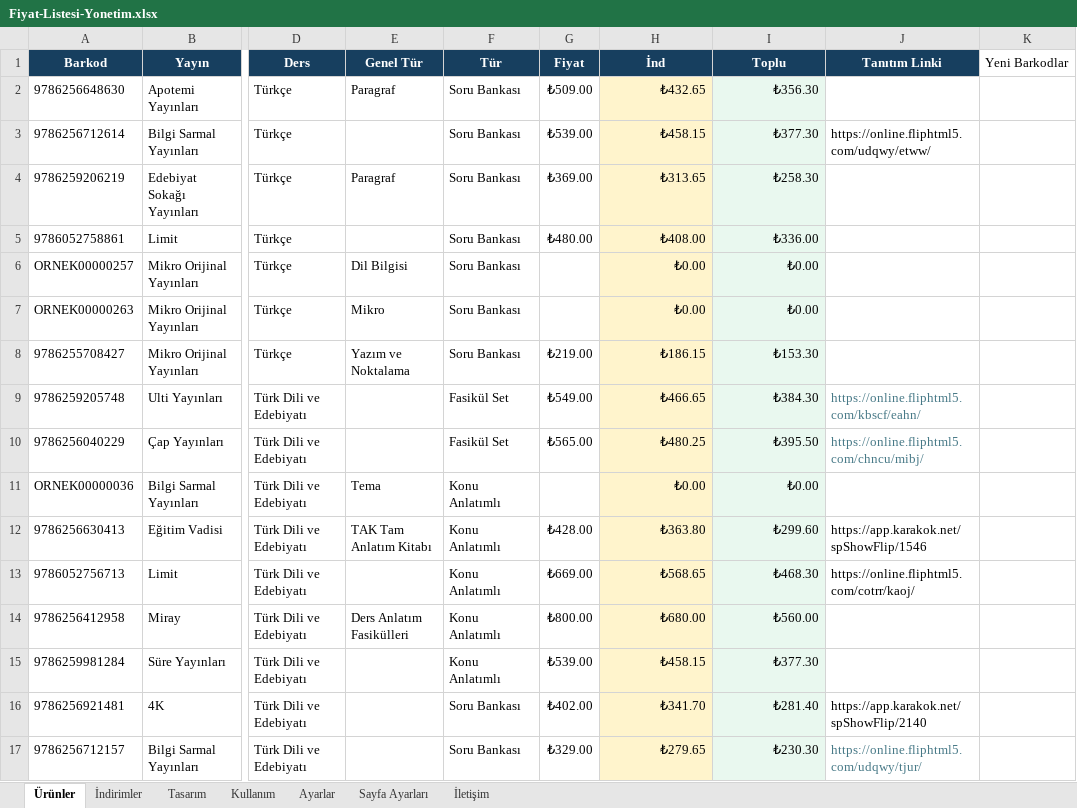
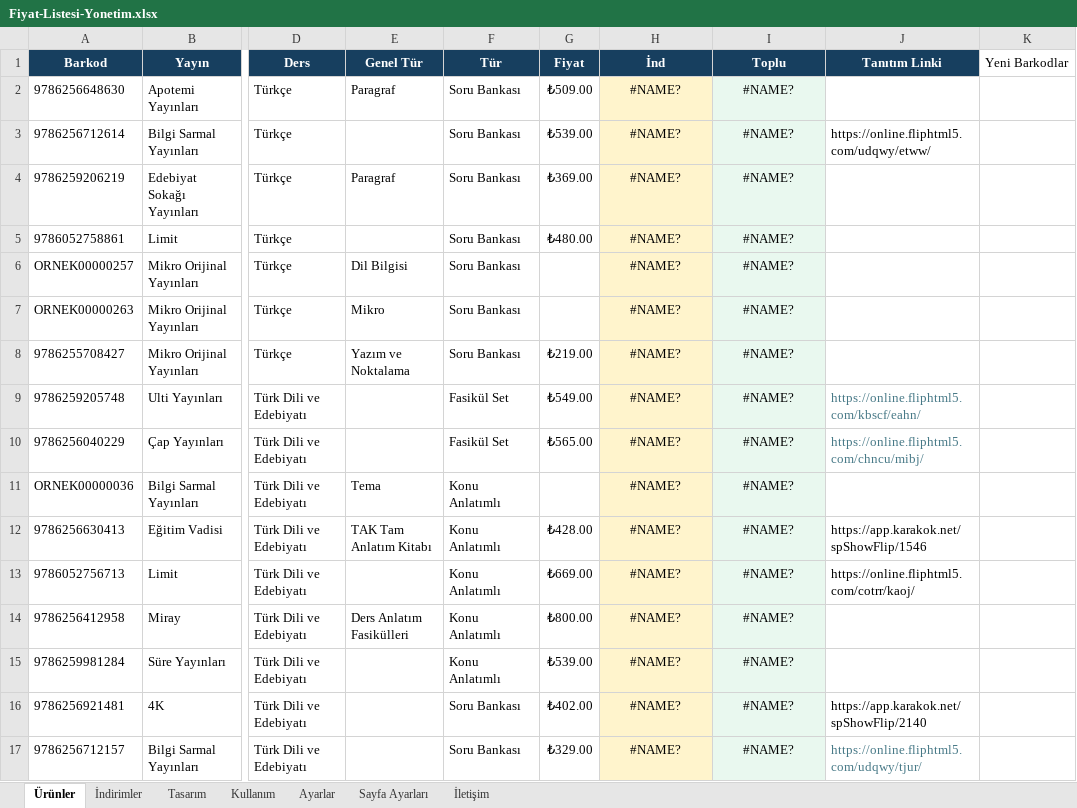
Before and after one commit to Furkan58-58/ogretmen-fiyat-listesi, an Excel workbook: output/Fiyat-Listesi-Yonetim.xlsx, sheet Ürünler, drawn as a sheet; only a part is shown, gaps mark what is left out; values as stored, in another font and other column widths than the file's, no borders; table styles not drawn; the diff covers the shown part only; the diff names each change by its address in the sheet, - before the commit and + after, or states it on an @@ line.

```diff
--- a/output/Fiyat-Listesi-Yonetim.xlsx (sheet Ürünler)
+++ b/output/Fiyat-Listesi-Yonetim.xlsx (sheet Ürünler)
-H2 (İnd): ₺432.65
+H2 (İnd): #NAME?
-H2:I17 alignment: right
+H2:I17 alignment: center
-I2 (Toplu): ₺356.30
+I2 (Toplu): #NAME?
-H3 (İnd): ₺458.15
+H3 (İnd): #NAME?
-I3 (Toplu): ₺377.30
+I3 (Toplu): #NAME?
-H4 (İnd): ₺313.65
+H4 (İnd): #NAME?
-I4 (Toplu): ₺258.30
+I4 (Toplu): #NAME?
-H5 (İnd): ₺408.00
+H5 (İnd): #NAME?
-I5 (Toplu): ₺336.00
+I5 (Toplu): #NAME?
-H6:H7 (İnd): ₺0.00
+H6:H7 (İnd): #NAME?
-I6:I7 (Toplu): ₺0.00
+I6:I7 (Toplu): #NAME?
-H8 (İnd): ₺186.15
+H8 (İnd): #NAME?
-I8 (Toplu): ₺153.30
+I8 (Toplu): #NAME?
-H9 (İnd): ₺466.65
+H9 (İnd): #NAME?
-I9 (Toplu): ₺384.30
+I9 (Toplu): #NAME?
-H10 (İnd): ₺480.25
+H10 (İnd): #NAME?
-I10 (Toplu): ₺395.50
+I10 (Toplu): #NAME?
-H11 (İnd): ₺0.00
+H11 (İnd): #NAME?
-I11 (Toplu): ₺0.00
+I11 (Toplu): #NAME?
-H12 (İnd): ₺363.80
+H12 (İnd): #NAME?
-I12 (Toplu): ₺299.60
+I12 (Toplu): #NAME?
-H13 (İnd): ₺568.65
+H13 (İnd): #NAME?
-I13 (Toplu): ₺468.30
+I13 (Toplu): #NAME?
-H14 (İnd): ₺680.00
+H14 (İnd): #NAME?
-I14 (Toplu): ₺560.00
+I14 (Toplu): #NAME?
-H15 (İnd): ₺458.15
+H15 (İnd): #NAME?
-I15 (Toplu): ₺377.30
+I15 (Toplu): #NAME?
-H16 (İnd): ₺341.70
+H16 (İnd): #NAME?
-I16 (Toplu): ₺281.40
+I16 (Toplu): #NAME?
-H17 (İnd): ₺279.65
+H17 (İnd): #NAME?
-I17 (Toplu): ₺230.30
+I17 (Toplu): #NAME?
```
Also changed, not shown: 942 edited cells and cell formats elsewhere in this sheet, sheet Sayfa Ayarları, sheet Kullanım, 13 other files.
